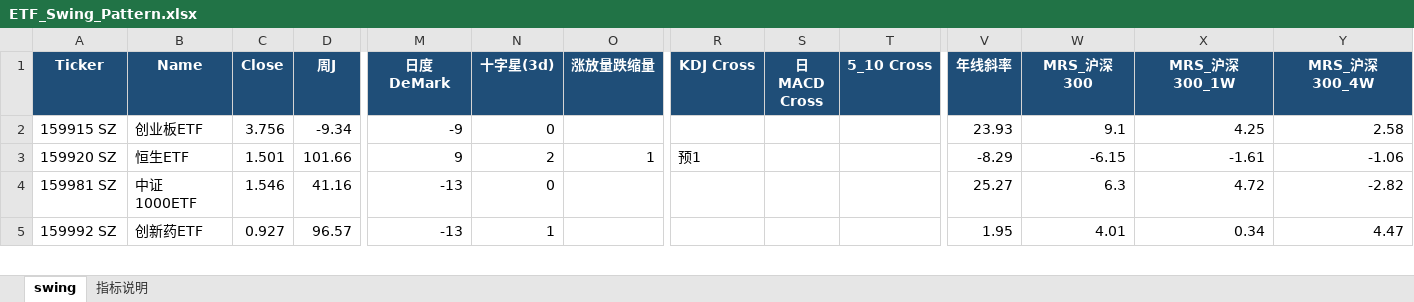
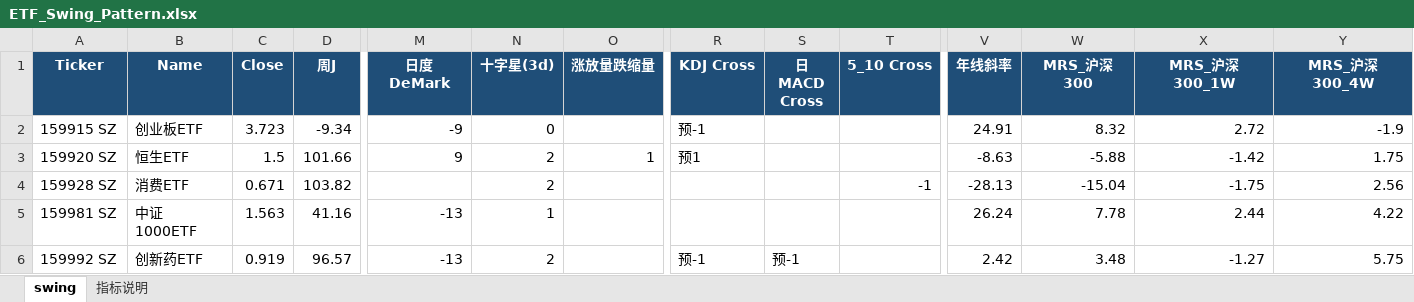
Before and after one commit to jibom/trend-equity-screener, an Excel workbook: hk_swing_pattern/ETF_Swing_Pattern.xlsx, sheet swing, drawn as a sheet; only a part is shown, gaps mark what is left out; values as stored, in another font and other column widths than the file's, no borders; addresses are those after the commit; rows hold the shown columns only; the diff covers the shown part only; the diff names each change by its address in the sheet, - before the commit and + after, or states it on an @@ line.

```diff
--- a/hk_swing_pattern/ETF_Swing_Pattern.xlsx (sheet swing)
+++ b/hk_swing_pattern/ETF_Swing_Pattern.xlsx (sheet swing)
-C2 (Close): 3.756
+C2 (Close): 3.723
-R2 (KDJ Cross): (empty)
+R2 (KDJ Cross): 预-1
-V2 (年线斜率): 23.93
+V2 (年线斜率): 24.91
-W2 (MRS_沪深300): 9.1
+W2 (MRS_沪深300): 8.32
-X2 (MRS_沪深300_1W): 4.25
+X2 (MRS_沪深300_1W): 2.72
-Y2 (MRS_沪深300_4W): 2.58
+Y2 (MRS_沪深300_4W): -1.9
-C3 (Close): 1.501
+C3 (Close): 1.5
-V3 (年线斜率): -8.29
+V3 (年线斜率): -8.63
-W3 (MRS_沪深300): -6.15
+W3 (MRS_沪深300): -5.88
-X3 (MRS_沪深300_1W): -1.61
+X3 (MRS_沪深300_1W): -1.42
-Y3 (MRS_沪深300_4W): -1.06
+Y3 (MRS_沪深300_4W): 1.75
+row 4: 159928 SZ | 消费ETF | 0.671 | 103.82 |  | 2 |  |  |  | -1 | -28.13 | -15.04 | -1.75 | 2.56
-C5 (Close): 1.546
+C5 (Close): 1.563
-N5 (十字星(3d)): 0
+N5 (十字星(3d)): 1
-V5 (年线斜率): 25.27
+V5 (年线斜率): 26.24
-W5 (MRS_沪深300): 6.3
+W5 (MRS_沪深300): 7.78
-X5 (MRS_沪深300_1W): 4.72
+X5 (MRS_沪深300_1W): 2.44
-Y5 (MRS_沪深300_4W): -2.82
+Y5 (MRS_沪深300_4W): 4.22
-C6 (Close): 0.927
+C6 (Close): 0.919
-N6 (十字星(3d)): 1
+N6 (十字星(3d)): 2
-R6 (KDJ Cross): (empty)
+R6 (KDJ Cross): 预-1
-S6 (日MACD Cross): (empty)
+S6 (日MACD Cross): 预-1
-V6 (年线斜率): 1.95
+V6 (年线斜率): 2.42
-W6 (MRS_沪深300): 4.01
+W6 (MRS_沪深300): 3.48
-X6 (MRS_沪深300_1W): 0.34
+X6 (MRS_沪深300_1W): -1.27
-Y6 (MRS_沪深300_4W): 4.47
+Y6 (MRS_沪深300_4W): 5.75
```
Also changed, not shown: 2 added rows, 3 removed rows and 136 edited cells elsewhere in this sheet, sheet 指标说明, public/hk_swing_pattern/ETF_Swing_Pattern.xlsx, 2 other files.
